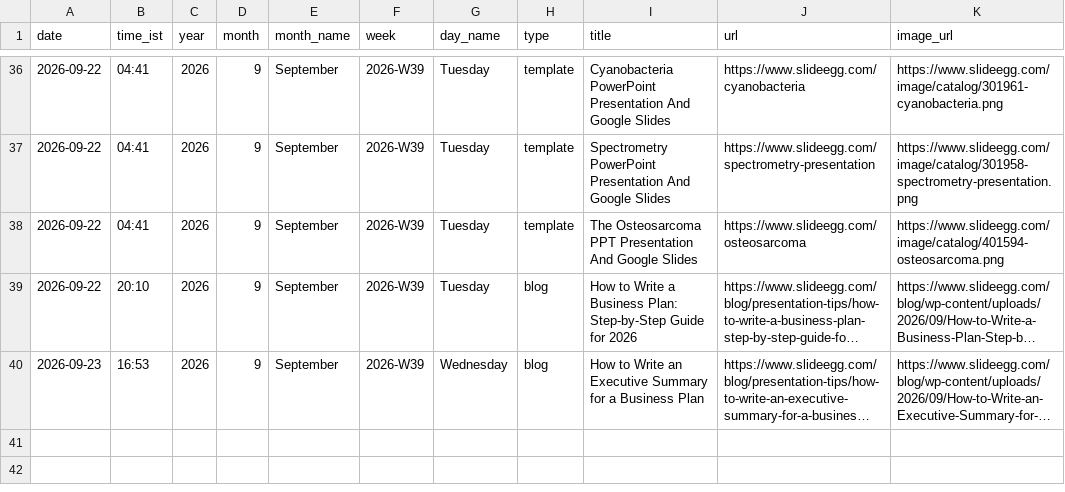
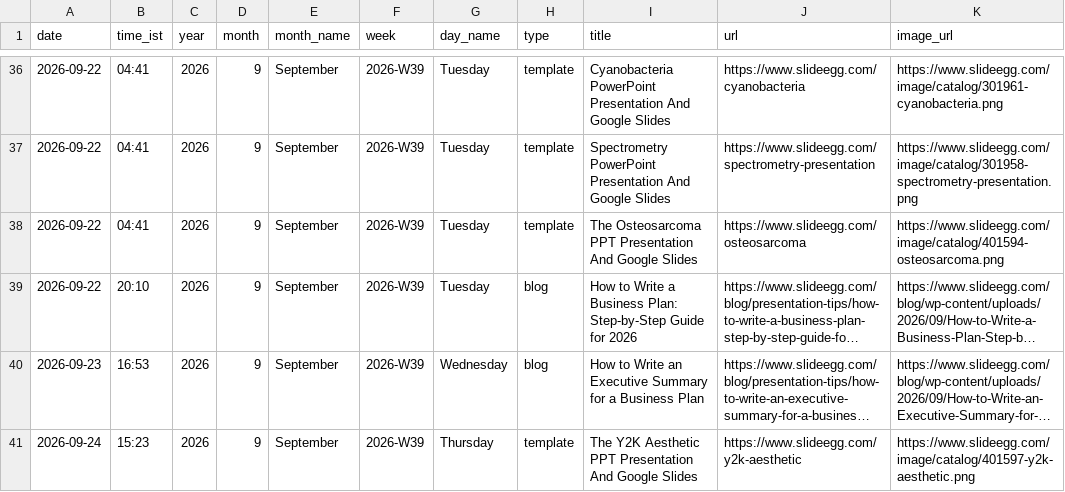
Before and after one commit to mukunthini-svg/slideegg-whatsapp-bot, a CSV file: state/posts.csv, drawn as a sheet; only a part is shown, gaps mark what is left out; long unchanged cells end in …; the diff names each change by its address in the sheet, - before the commit and + after, or states it on an @@ line.

Commit message:
state: 2026-09-24 09:53 UTC

```diff
--- a/state/posts.csv
+++ b/state/posts.csv
+row 41: 2026-09-24 | 15:23 | 2026 | 9 | September | 2026-W39 | Thursday | template | The Y2K Aesthetic PPT Presentation And Google Slides | https://www.slideegg.com/y2k-aesthetic | https://www.slideegg.com/image/catalog/401597-y2k-aesthetic.png
```
Also changed, not shown: 5 other files.
